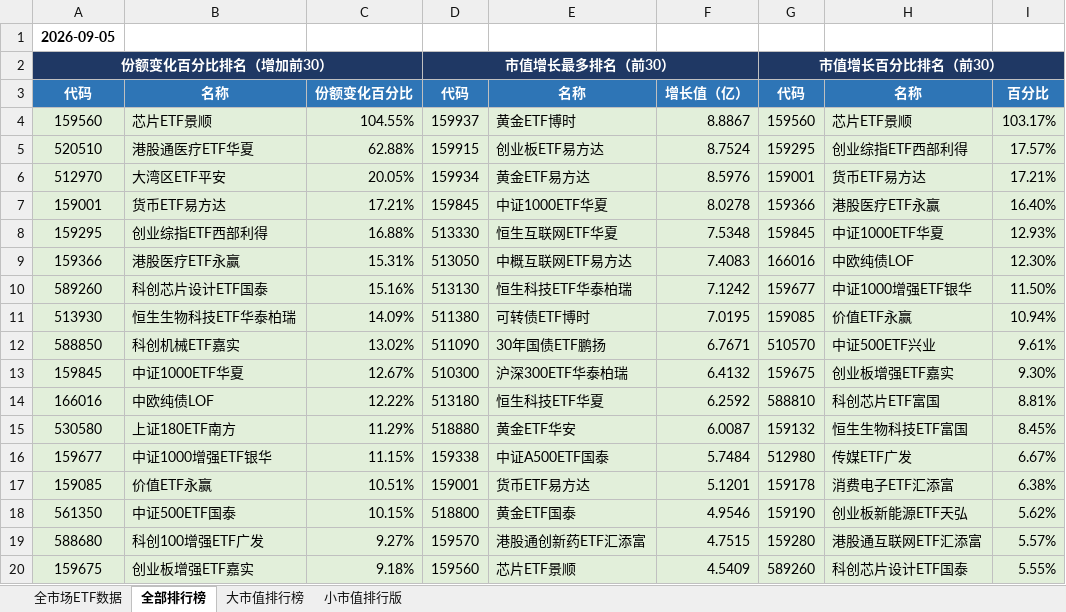
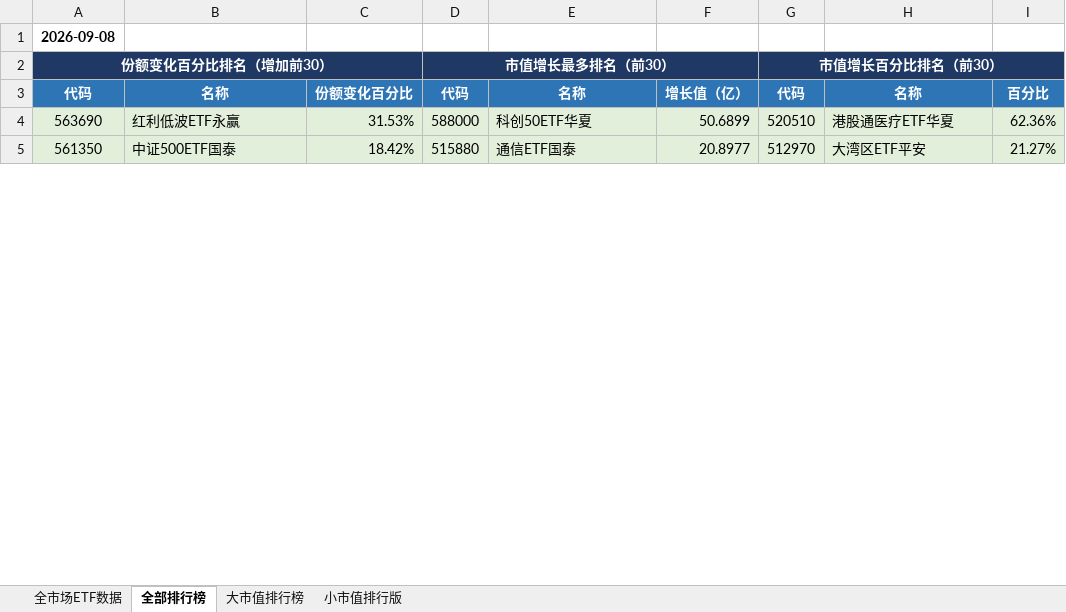
Before and after one commit to dagoushi003/dagoushi003.github.io, an Excel workbook: assets/posts/全市场数据分析表02.xlsx, sheet 全部排行榜, drawn as a sheet; only a part is shown; values as stored, in another font and other column widths than the file's, no borders; removed rows and columns are numbered as before the commit, all else as after; the diff covers the shown part only; the diff names each change by its address in the sheet, - before the commit and + after, or states it on an @@ line.

```diff
--- a/assets/posts/全市场数据分析表02.xlsx (sheet 全部排行榜)
+++ b/assets/posts/全市场数据分析表02.xlsx (sheet 全部排行榜)
-A1: 2026-09-05
+A1: 2026-09-08
-row 4: 159560 | 芯片ETF景顺 | 104.55% | 159937 | 黄金ETF博时 | 8.8867 | 159560 | 芯片ETF景顺 | 103.17%
-row 5: 520510 | 港股通医疗ETF华夏 | 62.88% | 159915 | 创业板ETF易方达 | 8.7524 | 159295 | 创业综指ETF西部利得 | 17.57%
-row 6: 512970 | 大湾区ETF平安 | 20.05% | 159934 | 黄金ETF易方达 | 8.5976 | 159001 | 货币ETF易方达 | 17.21%
-row 7: 159001 | 货币ETF易方达 | 17.21% | 159845 | 中证1000ETF华夏 | 8.0278 | 159366 | 港股医疗ETF永赢 | 16.40%
-row 8: 159295 | 创业综指ETF西部利得 | 16.88% | 513330 | 恒生互联网ETF华夏 | 7.5348 | 159845 | 中证1000ETF华夏 | 12.93%
-row 9: 159366 | 港股医疗ETF永赢 | 15.31% | 513050 | 中概互联网ETF易方达 | 7.4083 | 166016 | 中欧纯债LOF | 12.30%
-row 10: 589260 | 科创芯片设计ETF国泰 | 15.16% | 513130 | 恒生科技ETF华泰柏瑞 | 7.1242 | 159677 | 中证1000增强ETF银华 | 11.50%
-row 11: 513930 | 恒生生物科技ETF华泰柏瑞 | 14.09% | 511380 | 可转债ETF博时 | 7.0195 | 159085 | 价值ETF永赢 | 10.94%
-row 12: 588850 | 科创机械ETF嘉实 | 13.02% | 511090 | 30年国债ETF鹏扬 | 6.7671 | 510570 | 中证500ETF兴业 | 9.61%
-row 13: 159845 | 中证1000ETF华夏 | 12.67% | 510300 | 沪深300ETF华泰柏瑞 | 6.4132 | 159675 | 创业板增强ETF嘉实 | 9.30%
-row 14: 166016 | 中欧纯债LOF | 12.22% | 513180 | 恒生科技ETF华夏 | 6.2592 | 588810 | 科创芯片ETF富国 | 8.81%
-row 15: 530580 | 上证180ETF南方 | 11.29% | 518880 | 黄金ETF华安 | 6.0087 | 159132 | 恒生生物科技ETF富国 | 8.45%
-row 16: 159677 | 中证1000增强ETF银华 | 11.15% | 159338 | 中证A500ETF国泰 | 5.7484 | 512980 | 传媒ETF广发 | 6.67%
-row 17: 159085 | 价值ETF永赢 | 10.51% | 159001 | 货币ETF易方达 | 5.1201 | 159178 | 消费电子ETF汇添富 | 6.38%
+row 4: 563690 | 红利低波ETF永赢 | 31.53% | 588000 | 科创50ETF华夏 | 50.6899 | 520510 | 港股通医疗ETF华夏 | 62.36%
-C5: 10.15%
+C5: 18.42%
-D5: 518800
+D5: 515880
-E5: 黄金ETF国泰
+E5: 通信ETF国泰
-F5: 4.9546
+F5: 20.8977
-G5: 159190
+G5: 512970
-H5: 创业板新能源ETF天弘
+H5: 大湾区ETF平安
-I5: 5.62%
+I5: 21.27%
-row 19: 588680 | 科创100增强ETF广发 | 9.27% | 159570 | 港股通创新药ETF汇添富 | 4.7515 | 159280 | 港股通互联网ETF汇添富 | 5.57%
-row 20: 159675 | 创业板增强ETF嘉实 | 9.18% | 159560 | 芯片ETF景顺 | 4.5409 | 589260 | 科创芯片设计ETF国泰 | 5.55%
```
Also changed, not shown: 54 added rows, 39 removed rows, 29 edited cells and merged cells elsewhere in this sheet, sheet 全市场ETF数据, sheet 小市值排行版, sheet 大市值排行榜.
